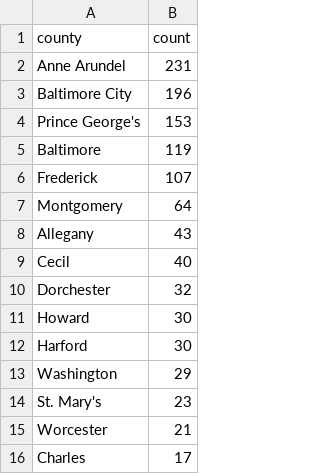
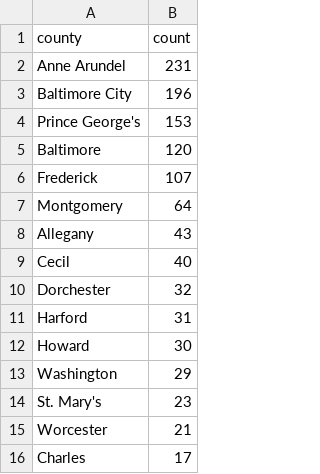
Before and after one commit to shmcminn/live-nicar-pipeline, a CSV file: exported_data/county_frequency.csv, drawn as a sheet; only a part is shown.

```diff
--- a/exported_data/county_frequency.csv
+++ b/exported_data/county_frequency.csv
@@ -4,3 +4,3 @@ Baltimore City,196
 Prince George's,153
-Baltimore,119
+Baltimore,120
 Frederick,107
@@ -10,4 +10,4 @@ Cecil,40
 Dorchester,32
+Harford,31
 Howard,30
-Harford,30
 Washington,29
```
Also changed, not shown: exported_data/all_complaints.csv, exported_data/complaint_type_frequency.csv, 1 other file.
